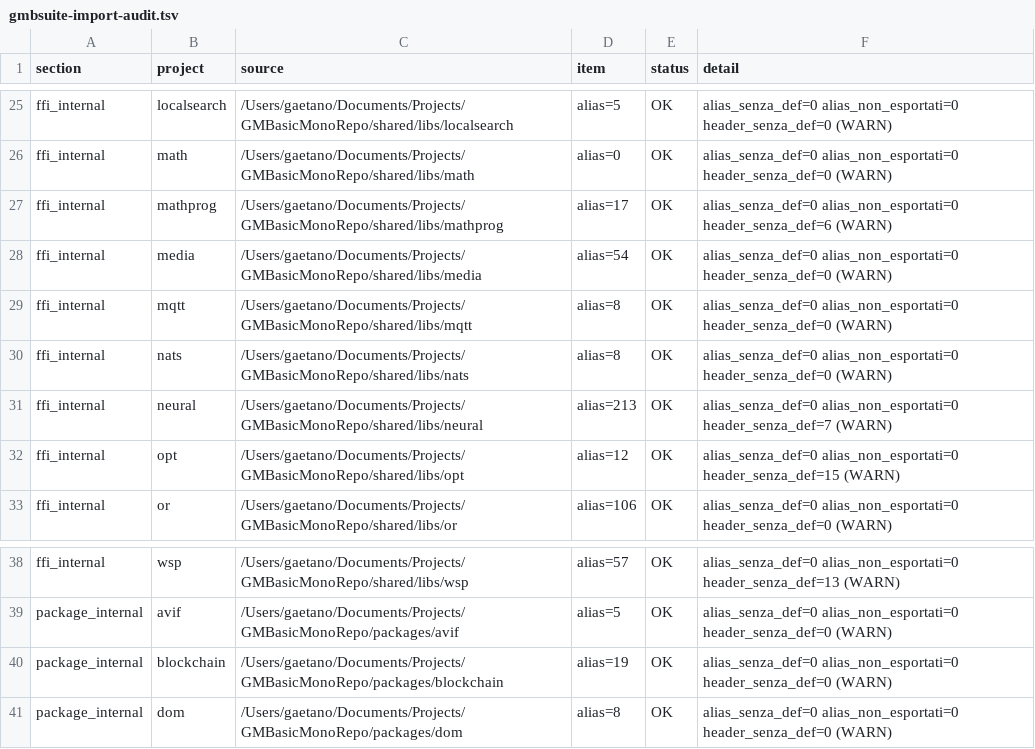
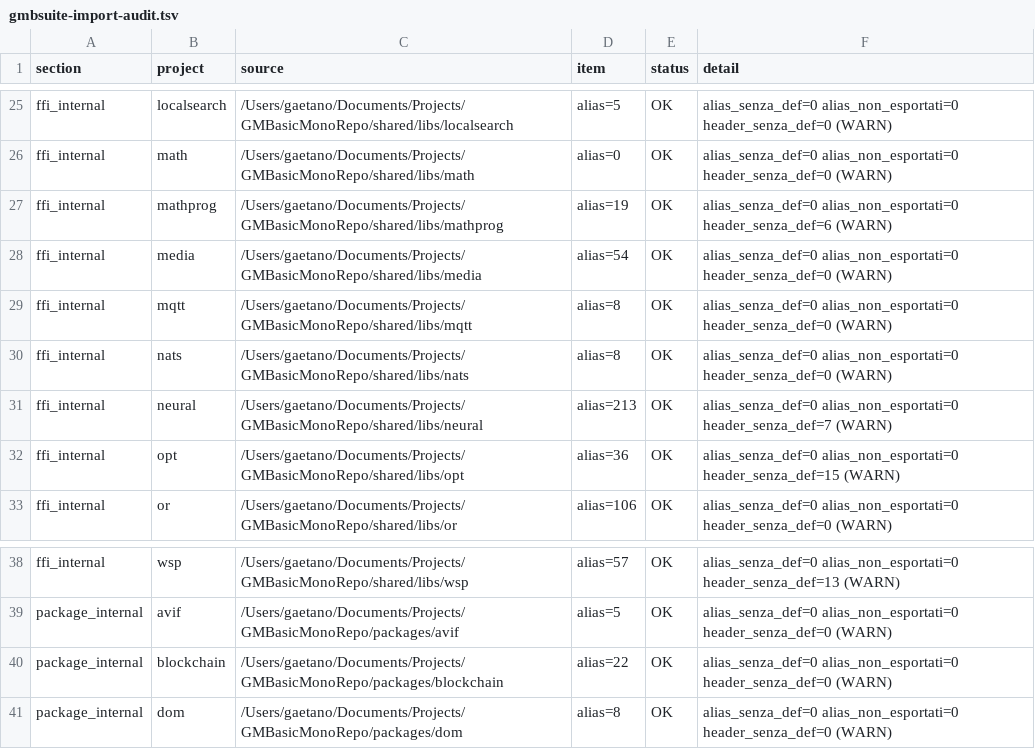
Before and after one commit to c-vision/GMBasic, a TSV file: tools/reports/gmbsuite-import-audit.tsv, drawn as a sheet; only a part is shown, gaps mark what is left out.

Commit message:
audit gmbsuite: conta DECLARE NATIVE e DECLARE SUB
Il nuovo sintomo DECLARE NATIVE (ABI esatta) non veniva riconosciuto: il gate
leggeva 'DECLARE FUNCTION' e contava alias=0 su blockchain/hdf5 (falso OK).
Ora normalizza NATIVE e conta anche le SUB.

- blockchain alias 19 -> 22, hdf5 alias 19 (invariato), mathprog 17 -> 19,
  opt 12 -> 36 (le SUB ora contate); tutti OK (alias definiti ed esportati)
- lacune esatte: 0

```diff
--- a/tools/reports/gmbsuite-import-audit.tsv
+++ b/tools/reports/gmbsuite-import-audit.tsv
@@ -26,3 +26,3 @@ ffi_internal	localsearch	/Users/gaetano/Documents/Projects/GMBasicMonoRepo/share
 ffi_internal	math	/Users/gaetano/Documents/Projects/GMBasicMonoRepo/shared/libs/math	alias=0	OK	alias_senza_def=0 alias_non_esportati=0 header_senza_def=0 (WARN)
-ffi_internal	mathprog	/Users/gaetano/Documents/Projects/GMBasicMonoRepo/shared/libs/mathprog	alias=17	OK	alias_senza_def=0 alias_non_esportati=0 header_senza_def=6 (WARN)
+ffi_internal	mathprog	/Users/gaetano/Documents/Projects/GMBasicMonoRepo/shared/libs/mathprog	alias=19	OK	alias_senza_def=0 alias_non_esportati=0 header_senza_def=6 (WARN)
 ffi_internal	media	/Users/gaetano/Documents/Projects/GMBasicMonoRepo/shared/libs/media	alias=54	OK	alias_senza_def=0 alias_non_esportati=0 header_senza_def=0 (WARN)
@@ -31,3 +31,3 @@ ffi_internal	nats	/Users/gaetano/Documents/Projects/GMBasicMonoRepo/shared/libs/
 ffi_internal	neural	/Users/gaetano/Documents/Projects/GMBasicMonoRepo/shared/libs/neural	alias=213	OK	alias_senza_def=0 alias_non_esportati=0 header_senza_def=7 (WARN)
-ffi_internal	opt	/Users/gaetano/Documents/Projects/GMBasicMonoRepo/shared/libs/opt	alias=12	OK	alias_senza_def=0 alias_non_esportati=0 header_senza_def=15 (WARN)
+ffi_internal	opt	/Users/gaetano/Documents/Projects/GMBasicMonoRepo/shared/libs/opt	alias=36	OK	alias_senza_def=0 alias_non_esportati=0 header_senza_def=15 (WARN)
 ffi_internal	or	/Users/gaetano/Documents/Projects/GMBasicMonoRepo/shared/libs/or	alias=106	OK	alias_senza_def=0 alias_non_esportati=0 header_senza_def=0 (WARN)
@@ -39,3 +39,3 @@ ffi_internal	wsp	/Users/gaetano/Documents/Projects/GMBasicMonoRepo/shared/libs/w
 package_internal	avif	/Users/gaetano/Documents/Projects/GMBasicMonoRepo/packages/avif	alias=5	OK	alias_senza_def=0 alias_non_esportati=0 header_senza_def=0 (WARN)
-package_internal	blockchain	/Users/gaetano/Documents/Projects/GMBasicMonoRepo/packages/blockchain	alias=19	OK	alias_senza_def=0 alias_non_esportati=0 header_senza_def=0 (WARN)
+package_internal	blockchain	/Users/gaetano/Documents/Projects/GMBasicMonoRepo/packages/blockchain	alias=22	OK	alias_senza_def=0 alias_non_esportati=0 header_senza_def=0 (WARN)
 package_internal	dom	/Users/gaetano/Documents/Projects/GMBasicMonoRepo/packages/dom	alias=8	OK	alias_senza_def=0 alias_non_esportati=0 header_senza_def=0 (WARN)
```
Also changed, not shown: 1 other file.
